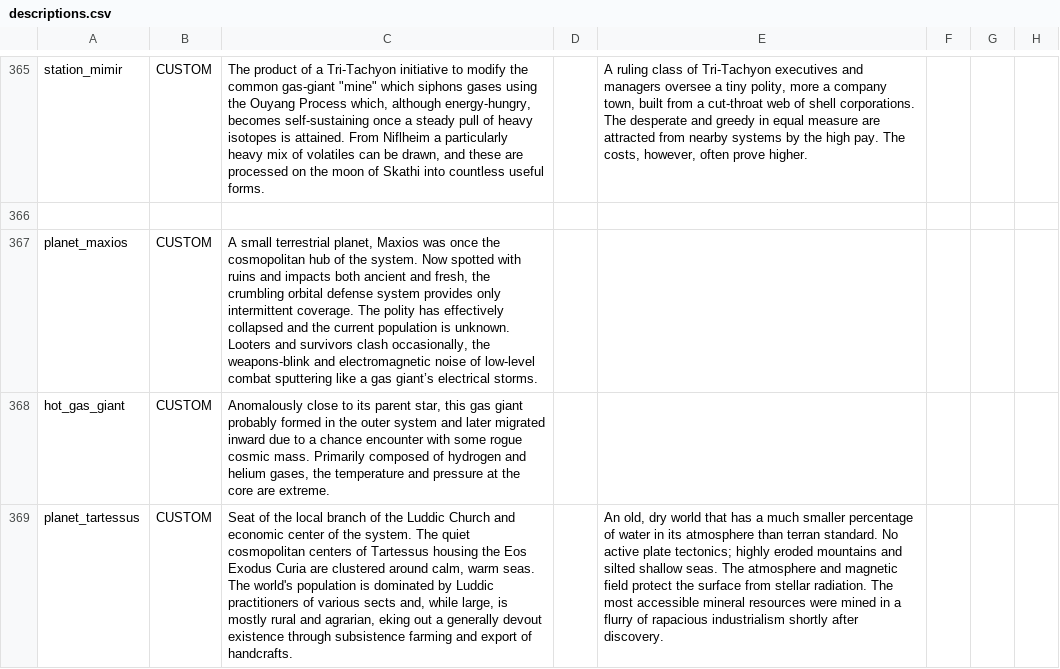
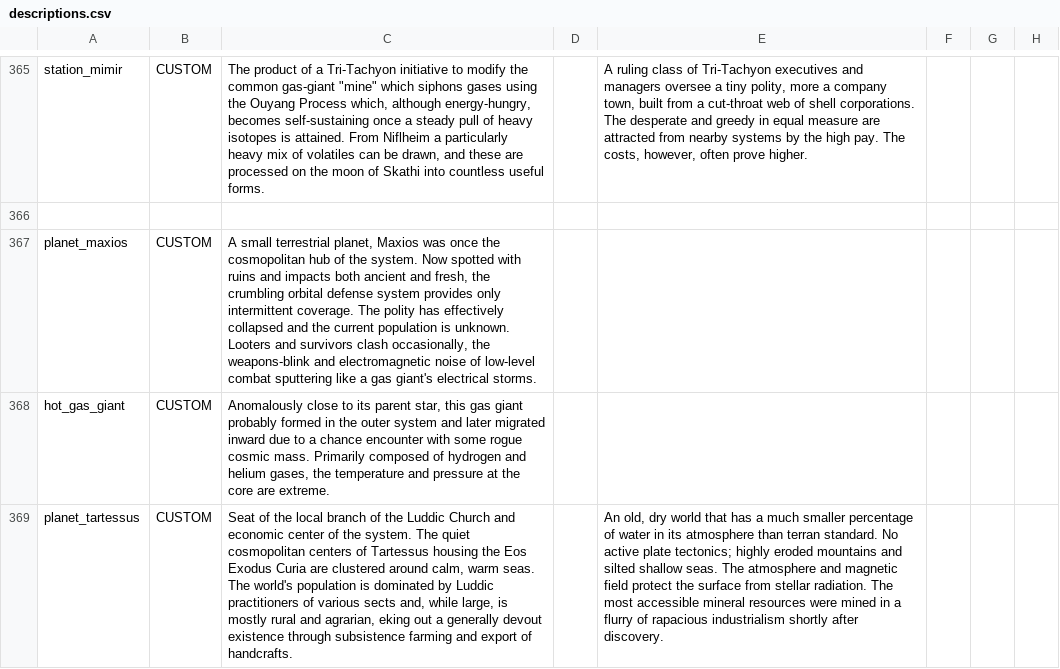
Before and after one commit to TruthOriginem/Starsector-Localization-CN, a CSV file: localization/data/strings/descriptions.csv, drawn as a sheet; only a part is shown, gaps mark what is left out; the diff covers the shown part only; the diff names each change by its address in the sheet, - before the commit and + after, or states it on an @@ line.

```diff
--- a/localization/data/strings/descriptions.csv
+++ b/localization/data/strings/descriptions.csv
-C367: …a gas giant’s electrical storms.
+C367: …a gas giant's electrical storms.
```
Also changed, not shown: 9 edited cells elsewhere in this file, localization/data/hullmods/hull_mods.csv, localization/data/hulls/ship_data.csv, 11 other files.
